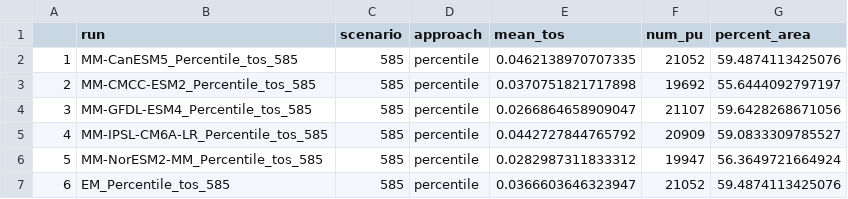
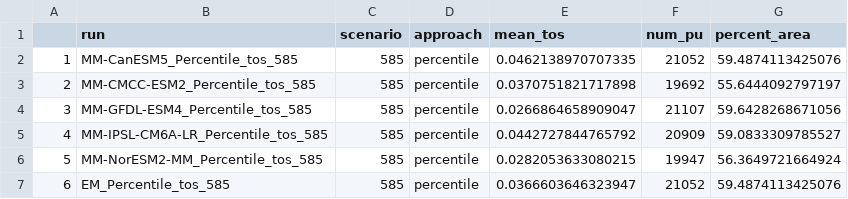
Before and after one commit to SnBuenafe/ClimateSmart_SPFramework, a CSV file: Output/summary/EnsembleTheme_Summary.csv, drawn as a sheet.

Commit message:
Rerunning ensemble theme

```diff
--- a/Output/summary/EnsembleTheme_Summary.csv
+++ b/Output/summary/EnsembleTheme_Summary.csv
@@ -5,3 +5,3 @@
 "4","MM-IPSL-CM6A-LR_Percentile_tos_585","585","percentile",0.0442727844765792,20909,59.0833309785527
-"5","MM-NorESM2-MM_Percentile_tos_585","585","percentile",0.0282987311833312,19947,56.3649721664924
+"5","MM-NorESM2-MM_Percentile_tos_585","585","percentile",0.0282053633080215,19947,56.3649721664924
 "6","EM_Percentile_tos_585","585","percentile",0.0366603646323947,21052,59.4874113425076
```
Also changed, not shown: 6 other files.
